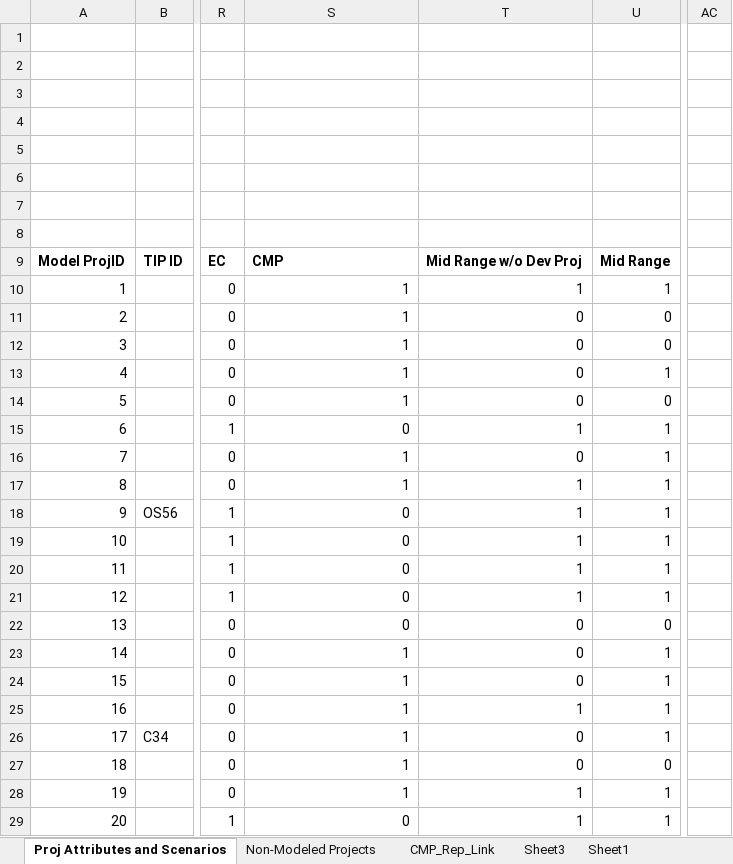
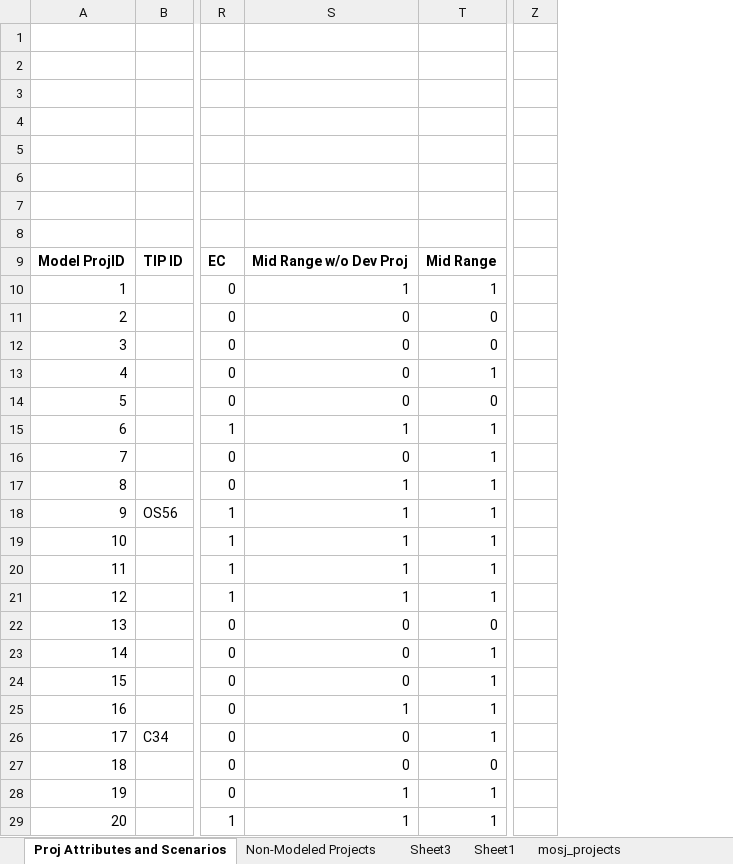
Before and after one commit to OahuMPO/archived_travel_model, an Excel workbook: Project Management Tool.xlsx, sheet Proj Attributes and Scenarios, drawn as a sheet; only a part is shown, gaps mark what is left out; values as stored, in another font and other column widths than the file's, no borders; charts and pictures not drawn; removed rows and columns are numbered as before the commit, all else as after; the diff covers the shown part only; the diff names each change by its address in the sheet, - before the commit and + after, or states it on an @@ line.

Commit message:
Revert "Add CMP projects and corresponding LinkID to Project Management Tool"
This reverts commit f6506e38c7ec0cd25fe02f29b593fea95a3ac66d.

```diff
--- a/Project Management Tool.xlsx (sheet Proj Attributes and Scenarios)
+++ b/Project Management Tool.xlsx (sheet Proj Attributes and Scenarios)
-sheet tab: CMP_Rep_Link
-column T, rows 9-29: Mid Range w/o Dev Proj | 1 | 0 | 0 | 0 | 0 | 1 | 0 | 1 | 1 | 1 | 1 | 1 | 0 | 0 | 0 | 1 | 0 | 0 | 1 | 1
+column Z, empty
-column AC, empty
-S9: CMP
+S9: Mid Range w/o Dev Proj
-S11:S14: 1
+S11:S14: 0
-S15: 0
+S15: 1
-S16: 1
+S16: 0
-S18:S21: 0
+S18:S21: 1
-S23:S24: 1
+S23:S24: 0
-S26:S27: 1
+S26:S27: 0
-S29: 0
+S29: 1
```
Also changed, not shown: 41 edited cells elsewhere in this sheet, charts or pictures.
